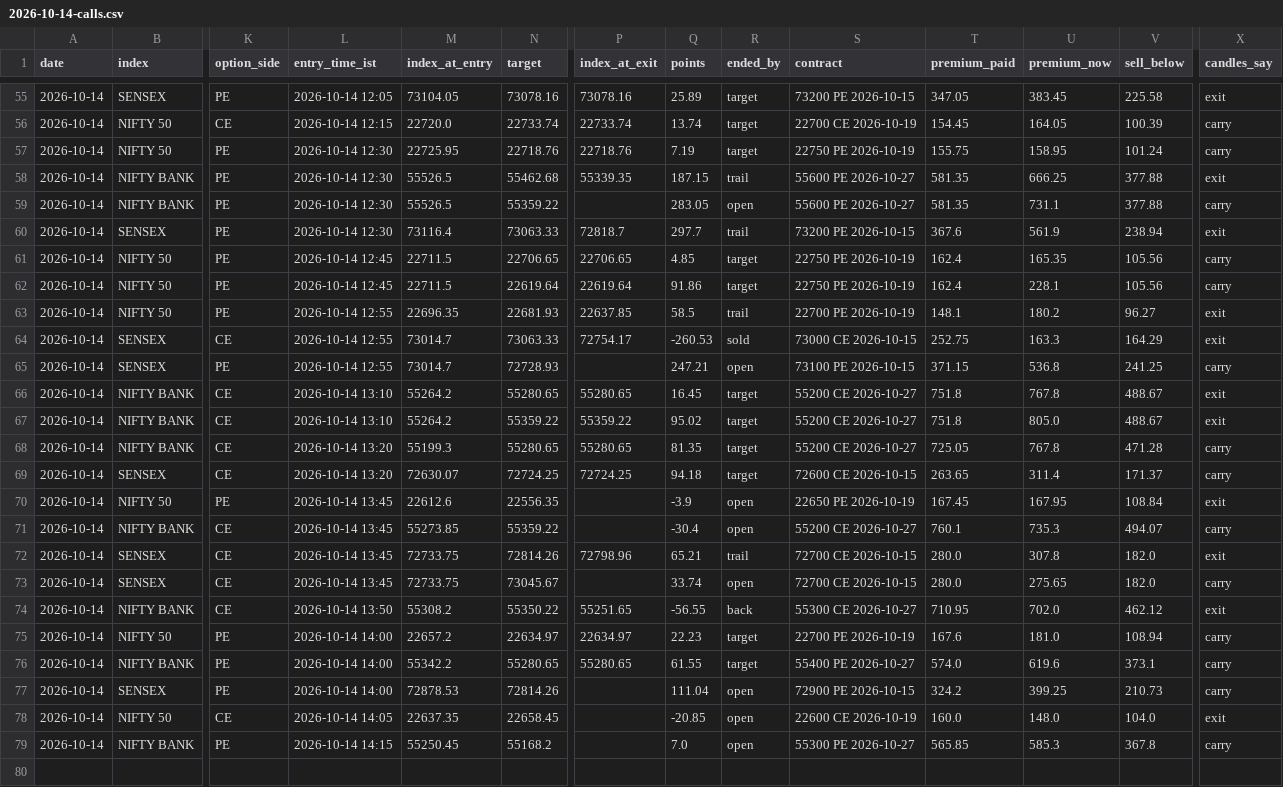
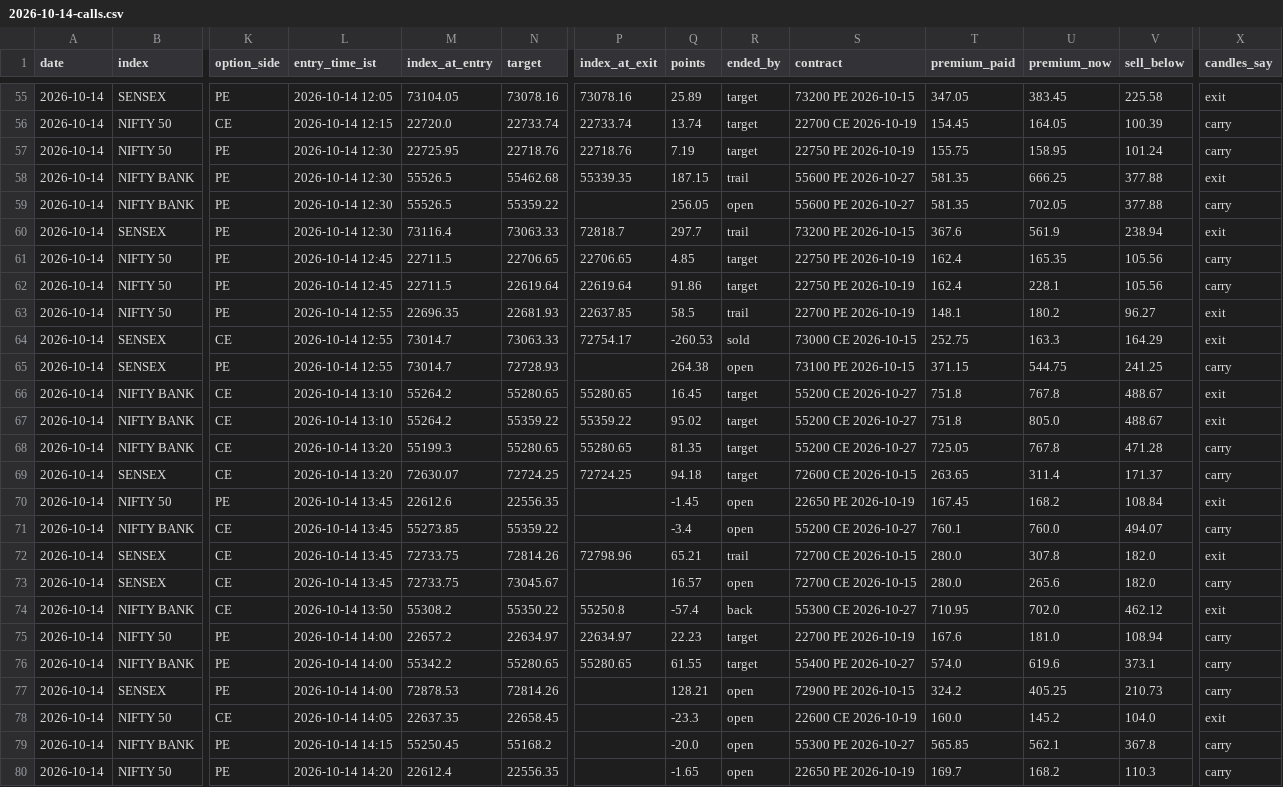
Before and after one commit to AAB-sys/My-Trade, a CSV file: sessions/2026-10-14-calls.csv, drawn as a sheet; only a part is shown, gaps mark what is left out; rows hold the shown columns only; the diff names each change by its address in the sheet, - before the commit and + after, or states it on an @@ line.

Commit message:
Session 2026-10-14-calls

```diff
--- a/sessions/2026-10-14-calls.csv
+++ b/sessions/2026-10-14-calls.csv
-Q59 (points): 283.05
+Q59 (points): 256.05
-U59 (premium_now): 731.1
+U59 (premium_now): 702.05
-Q65 (points): 247.21
+Q65 (points): 264.38
-U65 (premium_now): 536.8
+U65 (premium_now): 544.75
-Q70 (points): -3.9
+Q70 (points): -1.45
-U70 (premium_now): 167.95
+U70 (premium_now): 168.2
-Q71 (points): -30.4
+Q71 (points): -3.4
-U71 (premium_now): 735.3
+U71 (premium_now): 760.0
-Q73 (points): 33.74
+Q73 (points): 16.57
-U73 (premium_now): 275.65
+U73 (premium_now): 265.6
-P74 (index_at_exit): 55251.65
+P74 (index_at_exit): 55250.8
-Q74 (points): -56.55
+Q74 (points): -57.4
-Q77 (points): 111.04
+Q77 (points): 128.21
-U77 (premium_now): 399.25
+U77 (premium_now): 405.25
-Q78 (points): -20.85
+Q78 (points): -23.3
-U78 (premium_now): 148.0
+U78 (premium_now): 145.2
-Q79 (points): 7.0
+Q79 (points): -20.0
-U79 (premium_now): 585.3
+U79 (premium_now): 562.1
+row 80: 2026-10-14 | NIFTY 50 | PE | 2026-10-14 14:20 | 22612.4 | 22556.35 |  | -1.65 | open | 22650 PE 2026-10-19 | 169.7 | 168.2 | 110.3 | carry
```
